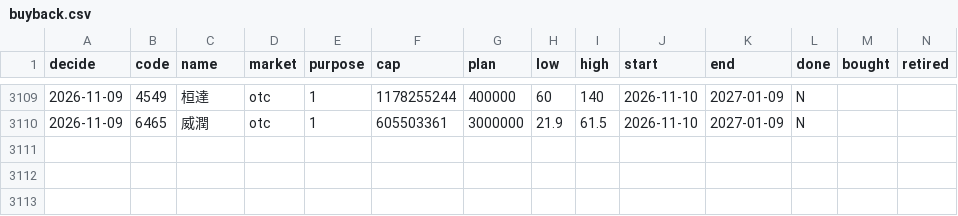
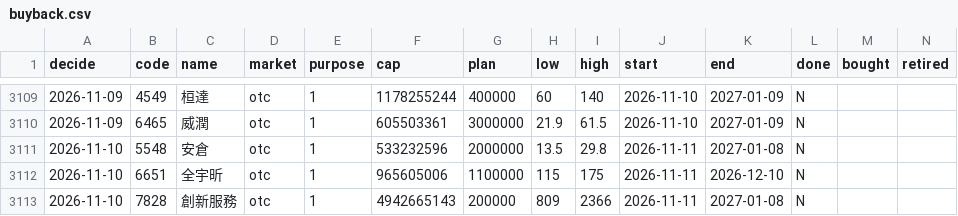
Before and after one commit to kevin92827/stock_track, a CSV file: data/buyback.csv, drawn as a sheet; only a part is shown, gaps mark what is left out; rows hold the shown columns only; the diff names each change by its address in the sheet, - before the commit and + after, or states it on an @@ line.

```diff
--- a/data/buyback.csv
+++ b/data/buyback.csv
+row 3111: 2026-11-10 | 5548 | 安倉 | otc | 1 | 533232596 | 2000000 | 13.5 | 29.8 | 2026-11-11 | 2027-01-08 | N
+row 3112: 2026-11-10 | 6651 | 全宇昕 | otc | 1 | 965605006 | 1100000 | 115 | 175 | 2026-11-11 | 2026-12-10 | N
+row 3113: 2026-11-10 | 7828 | 創新服務 | otc | 1 | 4942665143 | 200000 | 809 | 2366 | 2026-11-11 | 2027-01-08 | N
```
Also changed, not shown: data/cb_announcements.csv, data/cb_board.csv, 11 other files.
